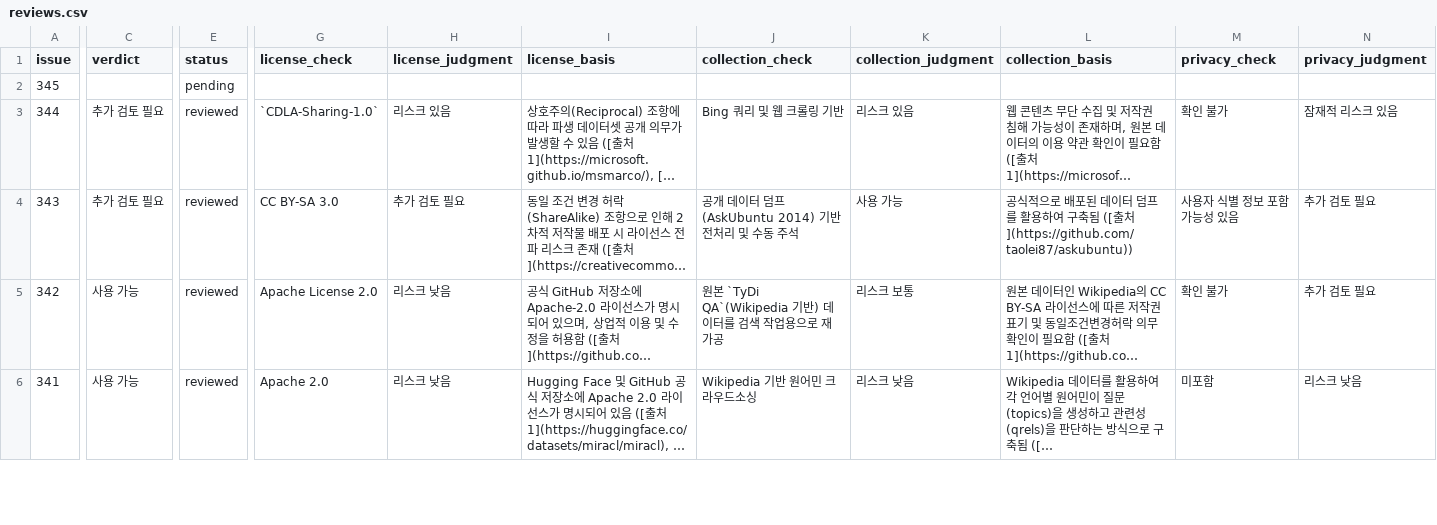
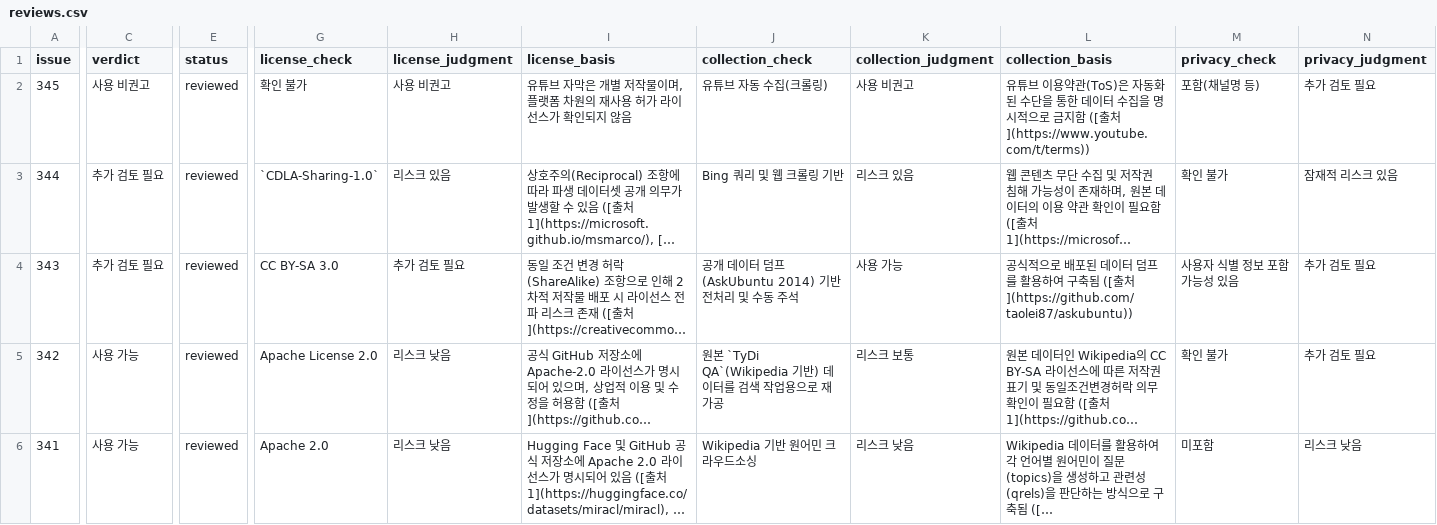
Before and after one commit to aigovsensing/dataset-review, a CSV file: docs/data/reviews.csv, drawn as a sheet; only a part is shown, gaps mark what is left out; long unchanged cells end in …; the diff covers the shown part only; the diff names each change by its address in the sheet, - before the commit and + after, or states it on an @@ line.

```diff
--- a/docs/data/reviews.csv
+++ b/docs/data/reviews.csv
-C2 (verdict): (empty)
+C2 (verdict): 사용 비권고
-E2 (status): pending
+E2 (status): reviewed
-G2 (license_check): (empty)
+G2 (license_check): 확인 불가
-H2 (license_judgment): (empty)
+H2 (license_judgment): 사용 비권고
-I2 (license_basis): (empty)
+I2 (license_basis): 유튜브 자막은 개별 저작물이며, 플랫폼 차원의 재사용 허가 라이선스가 확인되지 않음
-J2 (collection_check): (empty)
+J2 (collection_check): 유튜브 자동 수집(크롤링)
-K2 (collection_judgment): (empty)
+K2 (collection_judgment): 사용 비권고
-L2 (collection_basis): (empty)
+L2 (collection_basis): 유튜브 이용약관(ToS)은 자동화된 수단을 통한 데이터 수집을 명시적으로 금지함 ([출처](https://www.youtube.com/t/terms))
-M2 (privacy_check): (empty)
+M2 (privacy_check): 포함(채널명 등)
-N2 (privacy_judgment): (empty)
+N2 (privacy_judgment): 추가 검토 필요
```
Also changed, not shown: 7 edited cells elsewhere in this file, 2 other files.
